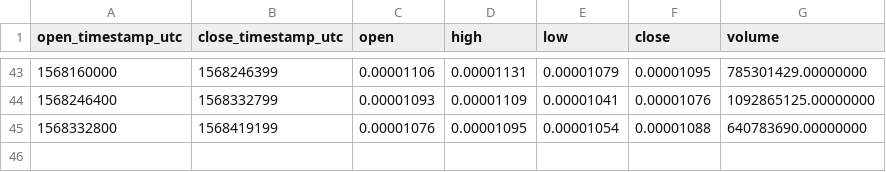
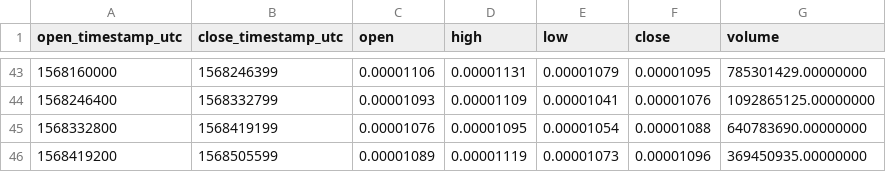
Before and after one commit to cryptobigbro/binance-WINBNB, a CSV file: binance-WINBNB-1d.csv, drawn as a sheet; only a part is shown, gaps mark what is left out; the diff names each change by its address in the sheet, - before the commit and + after, or states it on an @@ line.

```diff
--- a/binance-WINBNB-1d.csv
+++ b/binance-WINBNB-1d.csv
+row 46: 1568419200 | 1568505599 | 0.00001089 | 0.00001119 | 0.00001073 | 0.00001096 | 369450935.00000000
```
Also changed, not shown: binance-WINBNB-1h.csv.
